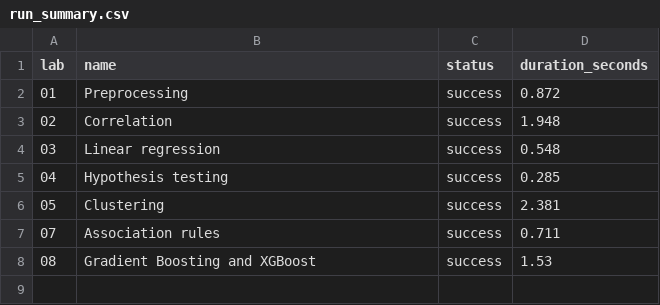
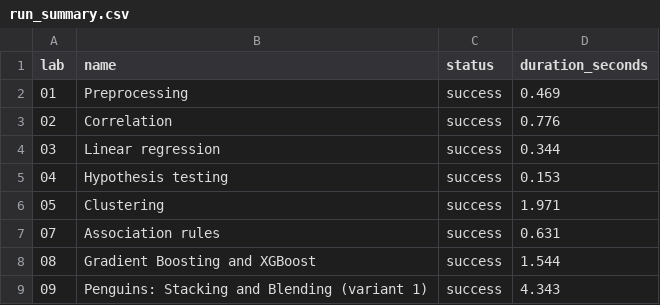
Before and after one commit to Akira-vs96/DataMiningPr, a CSV file: results/run_summary.csv, drawn as a sheet.

```diff
--- a/results/run_summary.csv
+++ b/results/run_summary.csv
@@ -1,8 +1,9 @@
 lab,name,status,duration_seconds
-01,Preprocessing,success,0.872
-02,Correlation,success,1.948
-03,Linear regression,success,0.548
-04,Hypothesis testing,success,0.285
-05,Clustering,success,2.381
-07,Association rules,success,0.711
-08,Gradient Boosting and XGBoost,success,1.53
+01,Preprocessing,success,0.469
+02,Correlation,success,0.776
+03,Linear regression,success,0.344
+04,Hypothesis testing,success,0.153
+05,Clustering,success,1.971
+07,Association rules,success,0.631
+08,Gradient Boosting and XGBoost,success,1.544
+09,Penguins: Stacking and Blending (variant 1),success,4.343
```
Also changed, not shown: results/lab05_clustering/kmeans_diagnostics.csv, results/lab07_association_rules/apriori_rules.csv, 27 other files.
